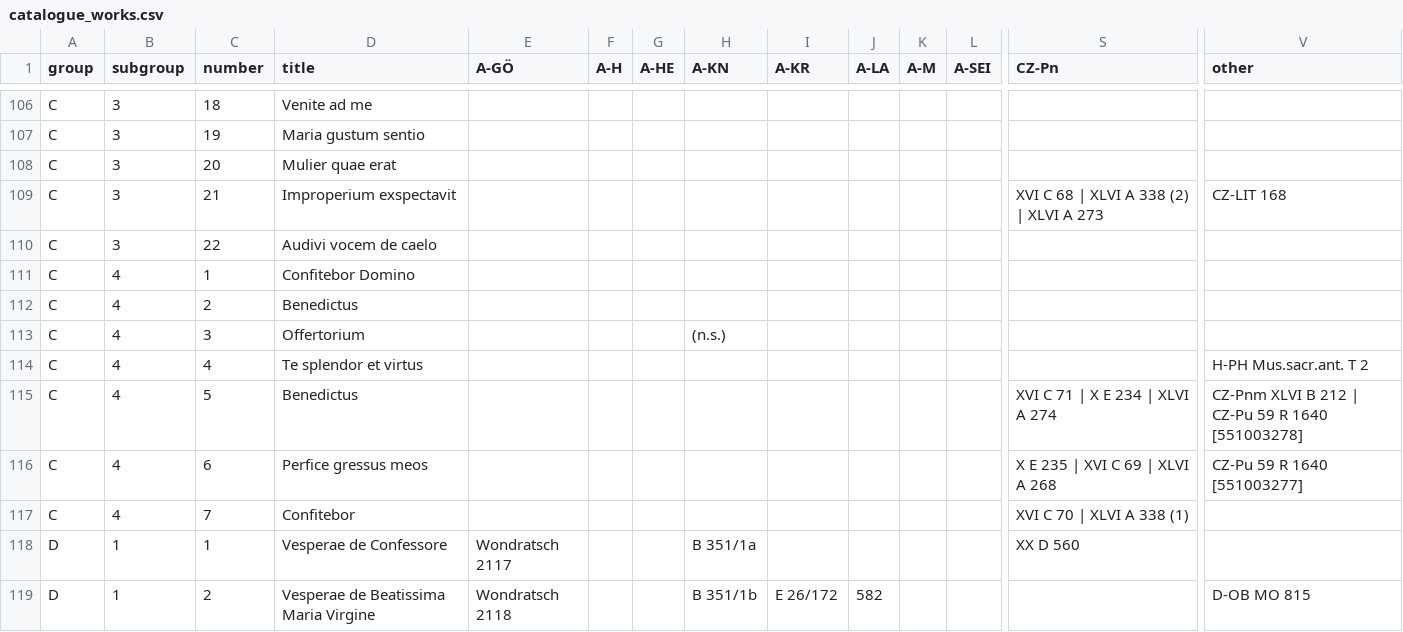
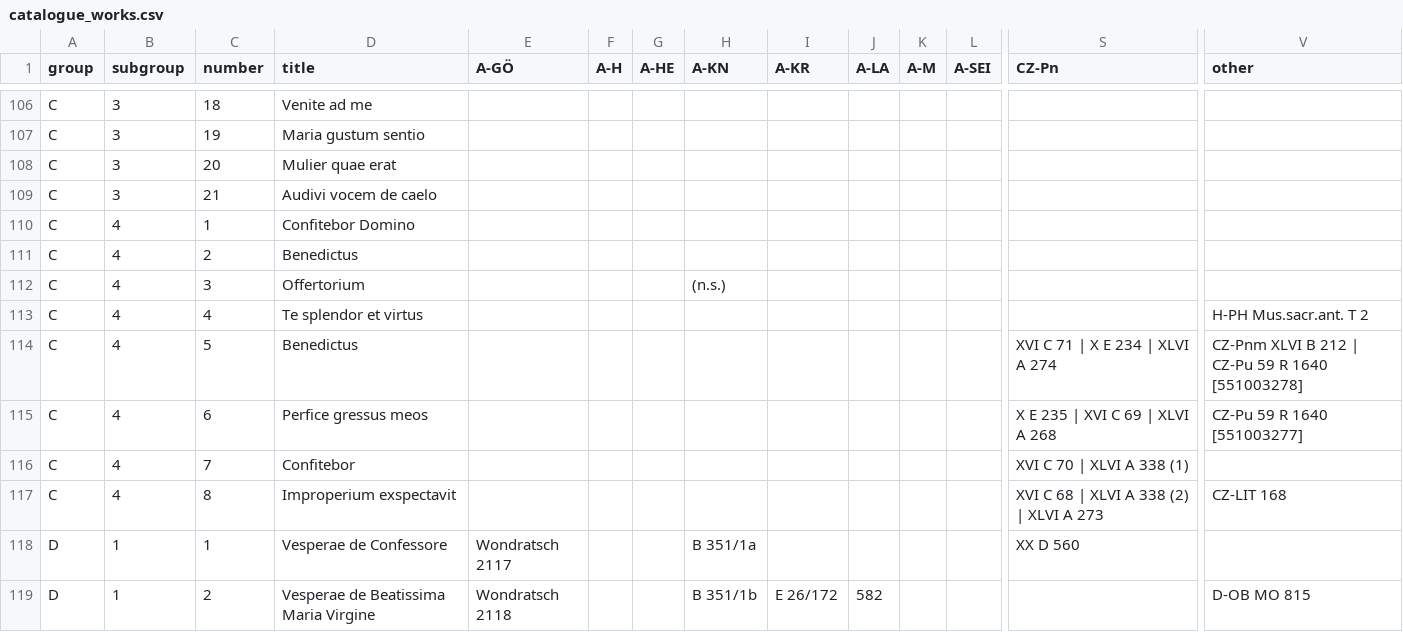
Before and after one commit to edition-esser-skala/tuma-catalogue-of-works, a CSV file: data/catalogue_works.csv, drawn as a sheet; only a part is shown, gaps mark what is left out; removed rows and columns are numbered as before the commit, all else as after; rows hold the shown columns only; the diff names each change by its address in the sheet, - before the commit and + after, or states it on an @@ line.

```diff
--- a/data/catalogue_works.csv
+++ b/data/catalogue_works.csv
-row 109: C | 3 | 21 | Improperium exspectavit |  |  |  |  |  |  |  |  | XVI C 68 | XLVI A 338 (2) | XLVI A 273 | CZ-LIT 168
-C109 (number): 22
+C109 (number): 21
+row 117: C | 4 | 8 | Improperium exspectavit |  |  |  |  |  |  |  |  | XVI C 68 | XLVI A 338 (2) | XLVI A 273 | CZ-LIT 168
```
Also changed, not shown: 3 other files.
